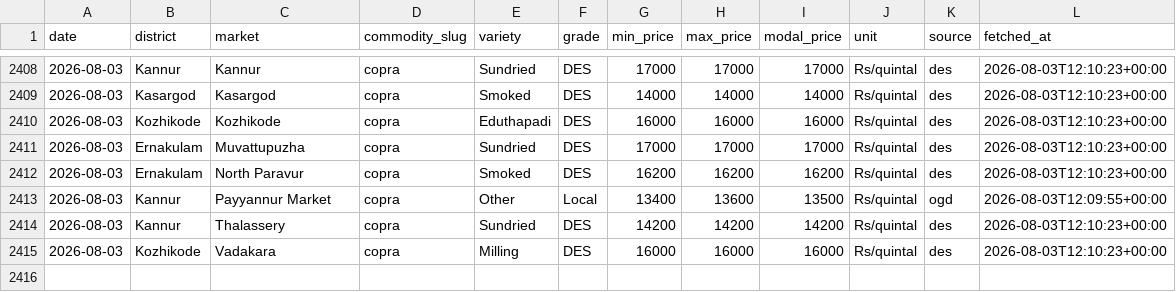
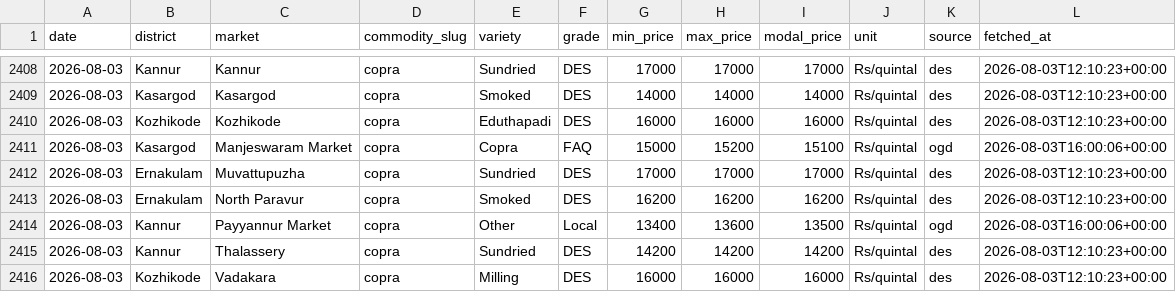
Before and after one commit to achuthpv/malabar-mandi-prices, a CSV file: data/prices/copra/2026.csv, drawn as a sheet; only a part is shown, gaps mark what is left out.

```diff
--- a/data/prices/copra/2026.csv
+++ b/data/prices/copra/2026.csv
@@ -2410,5 +2410,6 @@ date,district,market,commodity_slug,variety,grade,min_price,max_price,modal_pric
 2026-08-03,Kozhikode,Kozhikode,copra,Eduthapadi,DES,16000,16000,16000,Rs/quintal,des,2026-08-03T12:10:23+00:00
+2026-08-03,Kasargod,Manjeswaram Market,copra,Copra,FAQ,15000,15200,15100,Rs/quintal,ogd,2026-08-03T16:00:06+00:00
 2026-08-03,Ernakulam,Muvattupuzha,copra,Sundried,DES,17000,17000,17000,Rs/quintal,des,2026-08-03T12:10:23+00:00
 2026-08-03,Ernakulam,North Paravur,copra,Smoked,DES,16200,16200,16200,Rs/quintal,des,2026-08-03T12:10:23+00:00
-2026-08-03,Kannur,Payyannur Market,copra,Other,Local,13400,13600,13500,Rs/quintal,ogd,2026-08-03T12:09:55+00:00
+2026-08-03,Kannur,Payyannur Market,copra,Other,Local,13400,13600,13500,Rs/quintal,ogd,2026-08-03T16:00:06+00:00
 2026-08-03,Kannur,Thalassery,copra,Sundried,DES,14200,14200,14200,Rs/quintal,des,2026-08-03T12:10:23+00:00
```
Also changed, not shown: data/news/black-pepper.csv, data/news/copra.csv, 5 other files.
